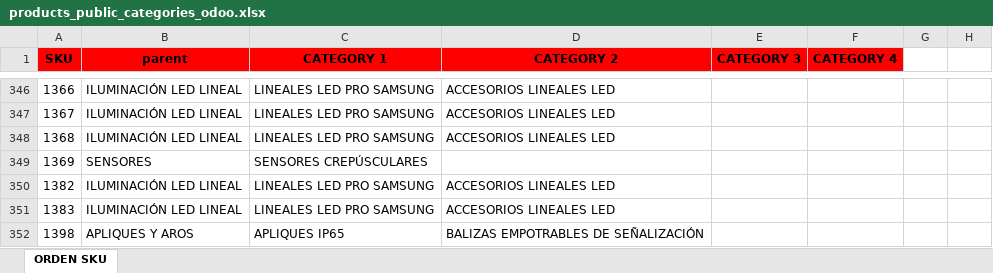
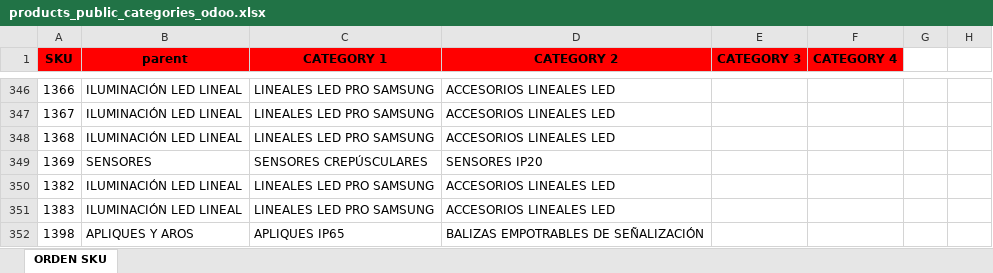
Before and after one commit to djxmeel/optima-scrapper, an Excel workbook: data/common/excel/products_public_categories_odoo.xlsx, sheet ORDEN SKU, drawn as a sheet; only a part is shown, gaps mark what is left out; values as stored, in another font and other column widths than the file's, no borders; the diff covers the shown part only; the diff names each change by its address in the sheet, - before the commit and + after, or states it on an @@ line.

```diff
--- a/data/common/excel/products_public_categories_odoo.xlsx (sheet ORDEN SKU)
+++ b/data/common/excel/products_public_categories_odoo.xlsx (sheet ORDEN SKU)
-D349 (CATEGORY 2): (empty)
+D349 (CATEGORY 2): SENSORES IP20
```
Also changed, not shown: 1 removed row and 36 edited cells elsewhere in this sheet, data/common/excel/product_correct_names.xlsx.
